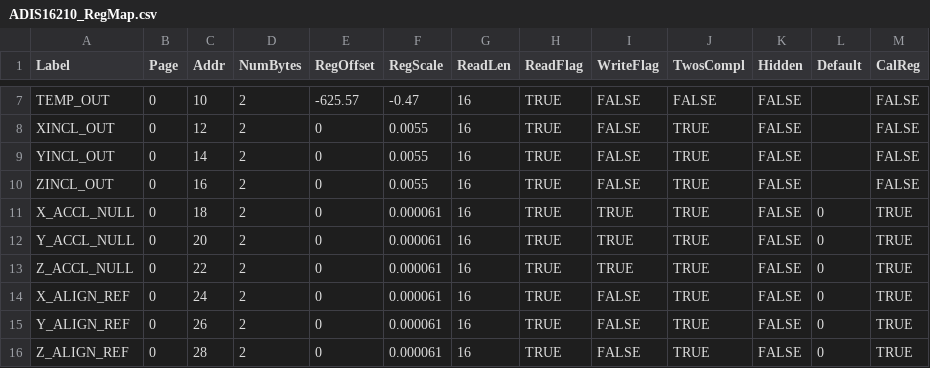
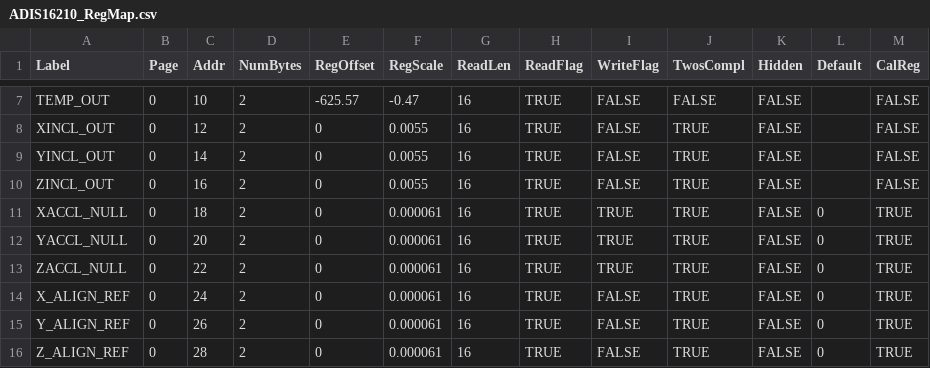
Before and after one commit to analogdevicesinc/iSensor-FX3-Eval, a CSV file: src/RegMaps/ADIS16210_RegMap.csv, drawn as a sheet; only a part is shown, gaps mark what is left out.

Commit message:
Corrected the names again. The names in the datasheet are not consistent in their usage of an _ between the axis and the register label

```diff
--- a/src/RegMaps/ADIS16210_RegMap.csv
+++ b/src/RegMaps/ADIS16210_RegMap.csv
@@ -10,5 +10,5 @@ YINCL_OUT,0,14,2,0,0.0055,16,TRUE,FALSE,TRUE,FALSE,,FALSE
 ZINCL_OUT,0,16,2,0,0.0055,16,TRUE,FALSE,TRUE,FALSE,,FALSE
-X_ACCL_NULL,0,18,2,0,0.000061,16,TRUE,TRUE,TRUE,FALSE,0,TRUE
-Y_ACCL_NULL,0,20,2,0,0.000061,16,TRUE,TRUE,TRUE,FALSE,0,TRUE
-Z_ACCL_NULL,0,22,2,0,0.000061,16,TRUE,TRUE,TRUE,FALSE,0,TRUE
+XACCL_NULL,0,18,2,0,0.000061,16,TRUE,TRUE,TRUE,FALSE,0,TRUE
+YACCL_NULL,0,20,2,0,0.000061,16,TRUE,TRUE,TRUE,FALSE,0,TRUE
+ZACCL_NULL,0,22,2,0,0.000061,16,TRUE,TRUE,TRUE,FALSE,0,TRUE
 X_ALIGN_REF,0,24,2,0,0.000061,16,TRUE,FALSE,TRUE,FALSE,0,TRUE
```
